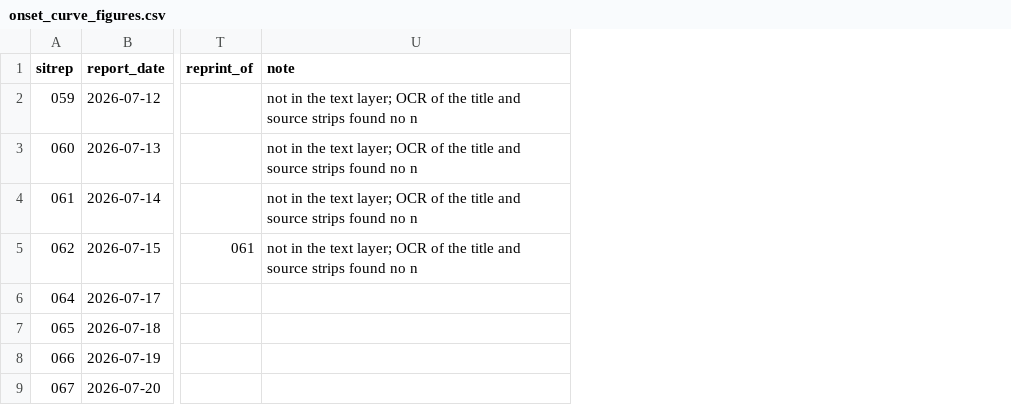
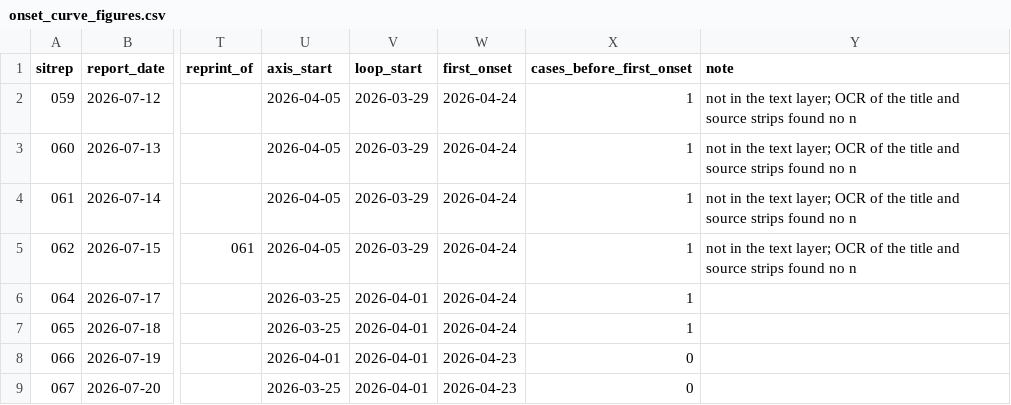
Before and after one commit to epiforecasts/BVDOutbreakSize, a CSV file: data/onset_curve_figures.csv, drawn as a sheet; only a part is shown, gaps mark what is left out; the diff names each change by its address in the sheet, - before the commit and + after, or states it on an @@ line.

Commit message:
feat(onsets): record axis coverage and keep the OCR crops in the audit
Each figures row now carries the earliest weekly mark on the axis, the
day-loop start 105 days before the last tick, the first onset date in the
block and the cases every vintage's peak read between the two, which the
block leaves unread. --crops=DIR keeps the title and source strips each
printed n was read from.

```diff
--- a/data/onset_curve_figures.csv
+++ b/data/onset_curve_figures.csv
+column U (axis_start), rows 2-9: 2026-04-05 | 2026-04-05 | 2026-04-05 | 2026-04-05 | 2026-03-25 | 2026-03-25 | 2026-04-01 | 2026-03-25
+column V (loop_start), rows 2-9: 2026-03-29 | 2026-03-29 | 2026-03-29 | 2026-03-29 | 2026-04-01 | 2026-04-01 | 2026-04-01 | 2026-04-01
+column W (first_onset), rows 2-9: 2026-04-24 | 2026-04-24 | 2026-04-24 | 2026-04-24 | 2026-04-24 | 2026-04-24 | 2026-04-23 | 2026-04-23
+column X (cases_before_first_onset), rows 2-9: 1 | 1 | 1 | 1 | 1 | 1 | 0 | 0
```
Also changed, not shown: 3 other files.
